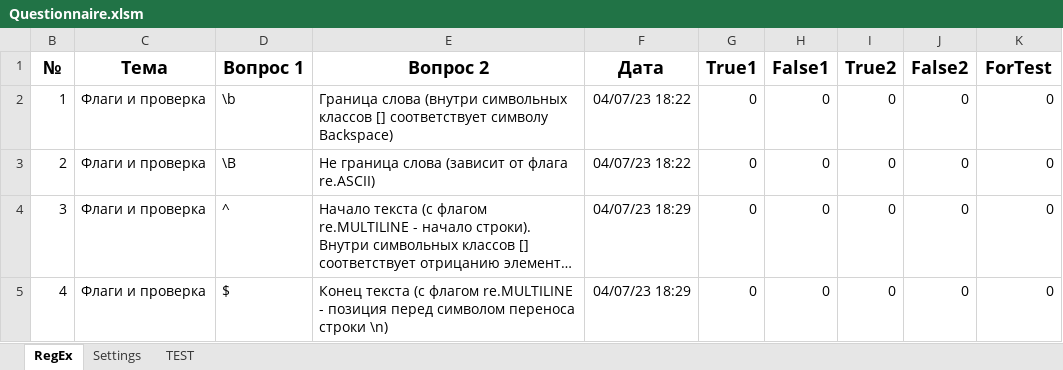
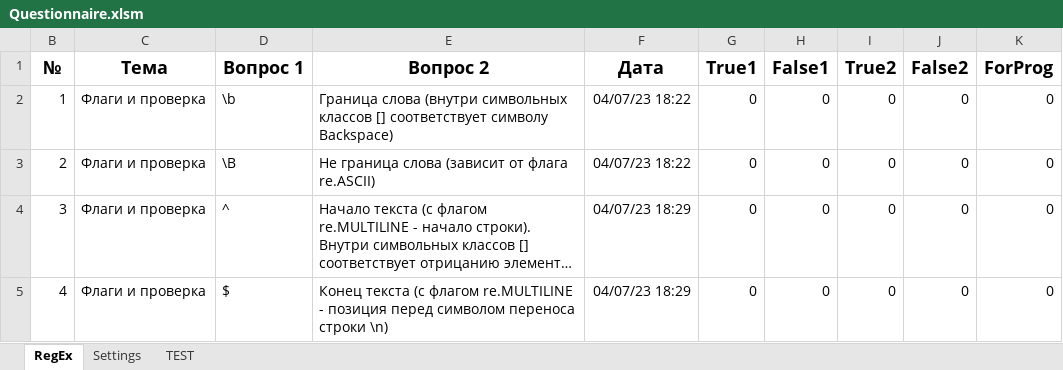
Before and after one commit to peleidmju/Learning, an Excel workbook: Questionnaire.xlsm, sheet RegEx, drawn as a sheet; only a part is shown; long unchanged cells end in …; values as stored, in another font and other column widths than the file's, no borders; the diff names each change by its address in the sheet, - before the commit and + after, or states it on an @@ line.

Commit message:
7.7.23_1

```diff
--- a/Questionnaire.xlsm (sheet RegEx)
+++ b/Questionnaire.xlsm (sheet RegEx)
-K1: ForTest
+K1: ForProg
```
